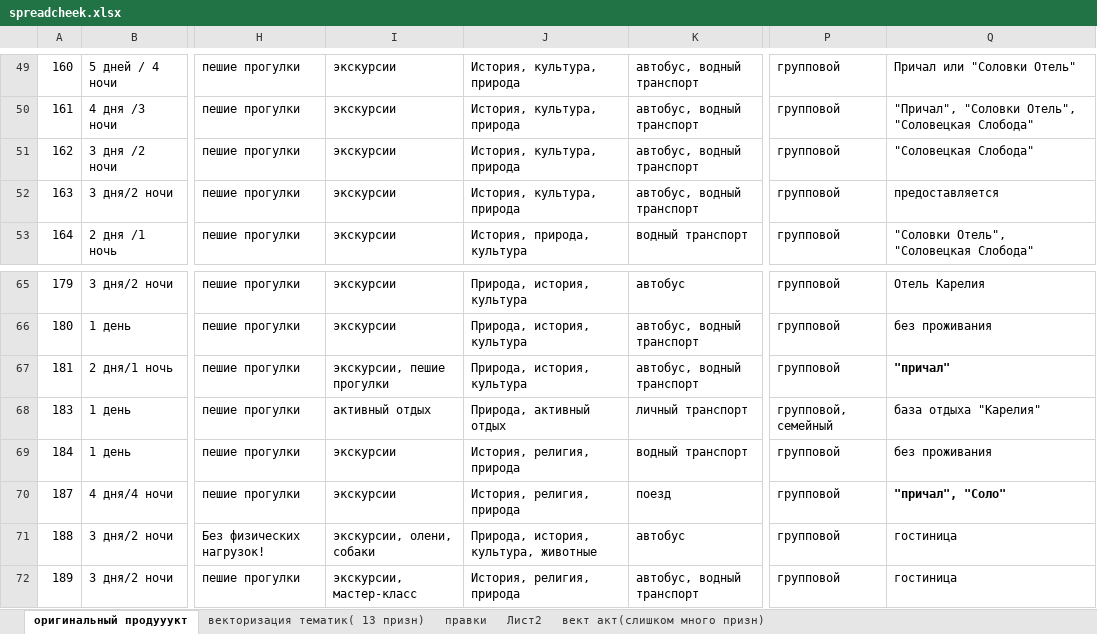
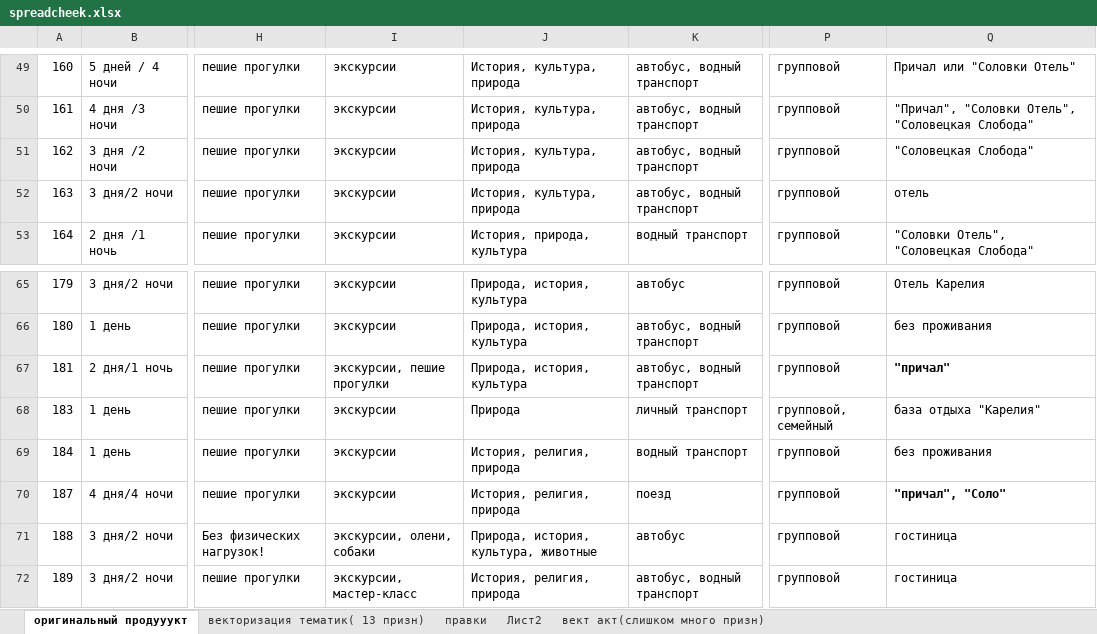
Before and after one commit to kkksas/diplomat, an Excel workbook: spreadcheek.xlsx, sheet оригинальный продууукт, drawn as a sheet; only a part is shown, gaps mark what is left out; values as stored, in another font and other column widths than the file's, no borders; charts and pictures not drawn; the diff names each change by its address in the sheet, - before the commit and + after, or states it on an @@ line.

```diff
--- a/spreadcheek.xlsx (sheet оригинальный продууукт)
+++ b/spreadcheek.xlsx (sheet оригинальный продууукт)
-Q52: предоставляется
+Q52: отель
-I68: активный отдых
+I68: экскурсии
-J68: Природа, активный отдых
+J68: Природа
```
Also changed, not shown: prav.xlsx, 5 other files.
